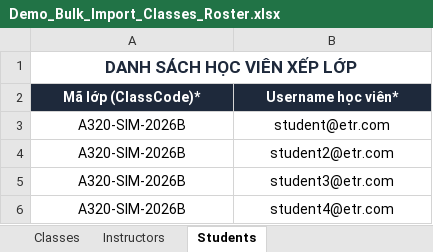
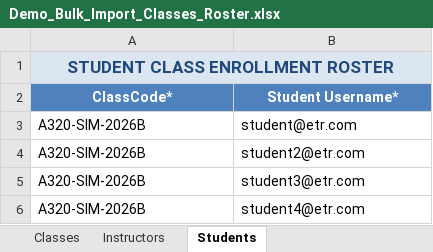
Before and after one commit to NhatTrieu24/ETR_Record_BE, an Excel workbook: Report/Demo_Bulk_Import_Classes_Roster.xlsx, sheet Students, drawn as a sheet; values as stored, in another font and other column widths than the file's, no borders; removed rows and columns are numbered as before the commit, all else as after; the diff names each change by its address in the sheet, - before the commit and + after, or states it on an @@ line.

```diff
--- a/Report/Demo_Bulk_Import_Classes_Roster.xlsx (sheet Students)
+++ b/Report/Demo_Bulk_Import_Classes_Roster.xlsx (sheet Students)
-A1: DANH SÁCH HỌC VIÊN XẾP LỚP
+A1: STUDENT CLASS ENROLLMENT ROSTER
@@ A1 fill: none → #DCE6F1, text colour: #1E293B → #1F497D @@
-row 2: Mã lớp (ClassCode)* | Username học viên*
+row 2: ClassCode* | Student Username*
-A3:B6 alignment: center
+A3:B6 alignment: left
```
Also changed, not shown: sheet Classes, sheet Instructors, Report/Demo_Assessment_Import_Scores.xlsx, Report/Demo_Attendance_Import_Session.xlsx, 5 other files.
